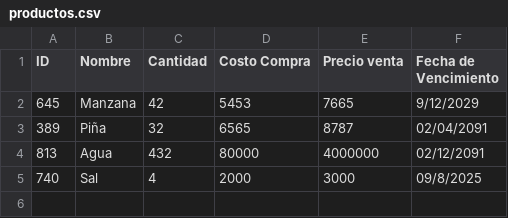
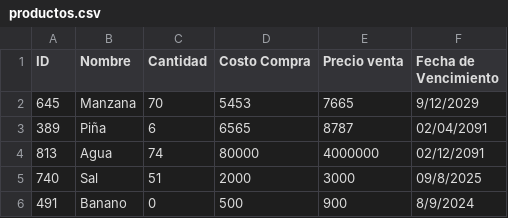
Before and after one commit to MRxLJE10/PF, a CSV file: Database/productos.csv, drawn as a sheet.

```diff
--- a/Database/productos.csv
+++ b/Database/productos.csv
@@ -1,5 +1,6 @@
 ID,Nombre,Cantidad,Costo Compra,Precio venta,Fecha de Vencimiento
-645,Manzana,42,5453,7665,9/12/2029
-389,Piña,32,6565,8787,02/04/2091
-813,Agua,432,80000,4000000,02/12/2091
-740,Sal,4,2000,3000,09/8/2025
+645,Manzana,70,5453,7665,9/12/2029
+389,Piña,6,6565,8787,02/04/2091
+813,Agua,74,80000,4000000,02/12/2091
+740,Sal,51,2000,3000,09/8/2025
+491,Banano,0,500,900,8/9/2024
```
Also changed, not shown: 8 other files.
